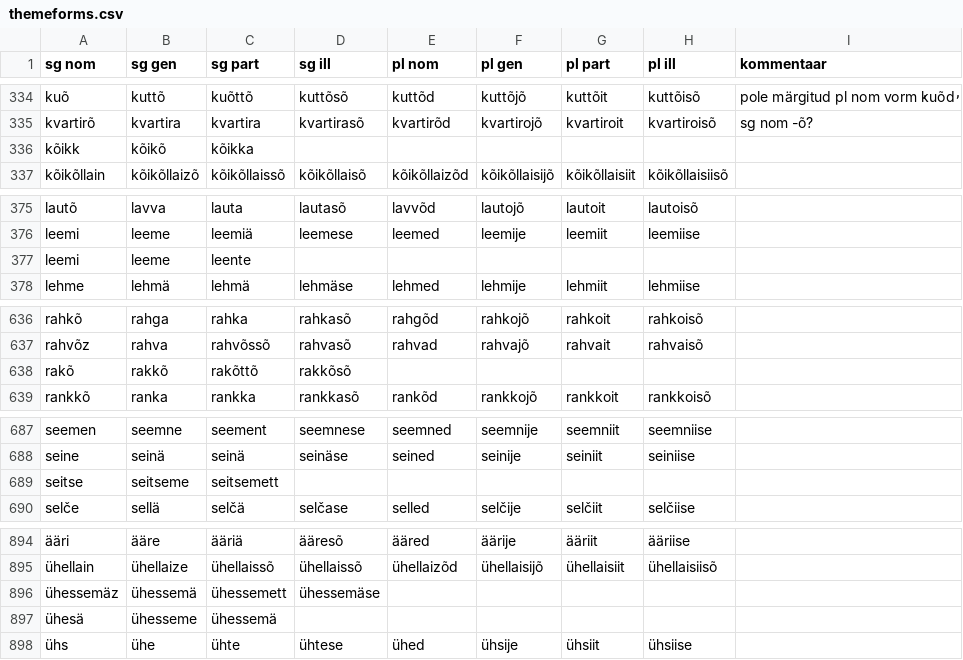
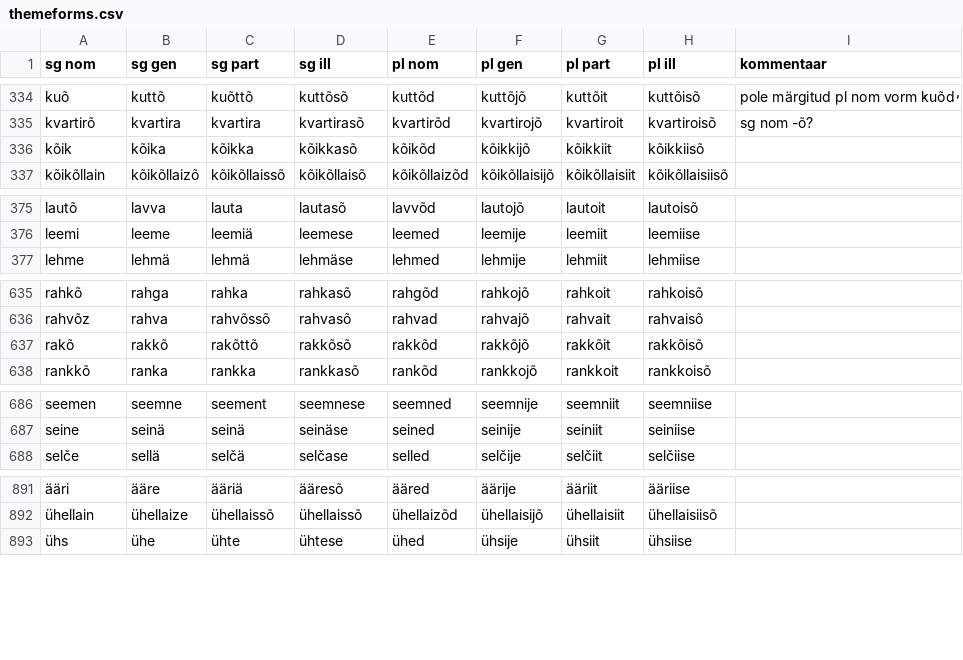
Before and after one commit to kristiank/MA-thesis, a CSV file: data/themeforms.csv, drawn as a sheet; only a part is shown, gaps mark what is left out; removed rows and columns are numbered as before the commit, all else as after; the diff covers the shown part only; the diff names each change by its address in the sheet, - before the commit and + after, or states it on an @@ line.

Commit message:
completed all forms and removed numerals

```diff
--- a/data/themeforms.csv
+++ b/data/themeforms.csv
-row 336: kõikk | kõikõ | kõikka
+row 336: kõik | kõika | kõikka | kõikkasõ | kõikõd | kõikkijõ | kõikkiit | kõikkiisõ
-row 377: leemi | leeme | leente
-E637 (pl nom): (empty)
+E637 (pl nom): rakkõd
-F637 (pl gen): (empty)
+F637 (pl gen): rakkõjõ
-G637 (pl part): (empty)
+G637 (pl part): rakkõit
-H637 (pl ill): (empty)
+H637 (pl ill): rakkõisõ
-row 689: seitse | seitseme | seitsemett
-row 896: ühessemäz | ühessemä | ühessemett | ühessemäse
-row 897: ühesä | ühesseme | ühessemä
```
Also changed, not shown: 1 removed row and 4 edited cells elsewhere in this file.
